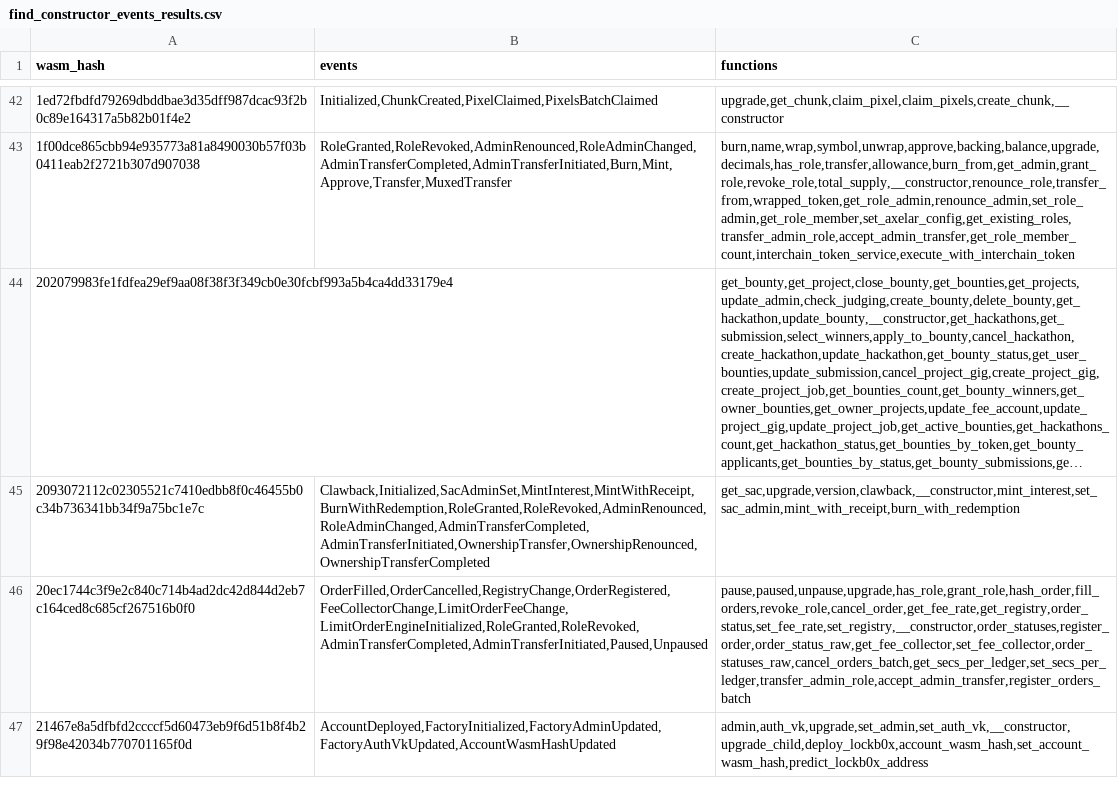
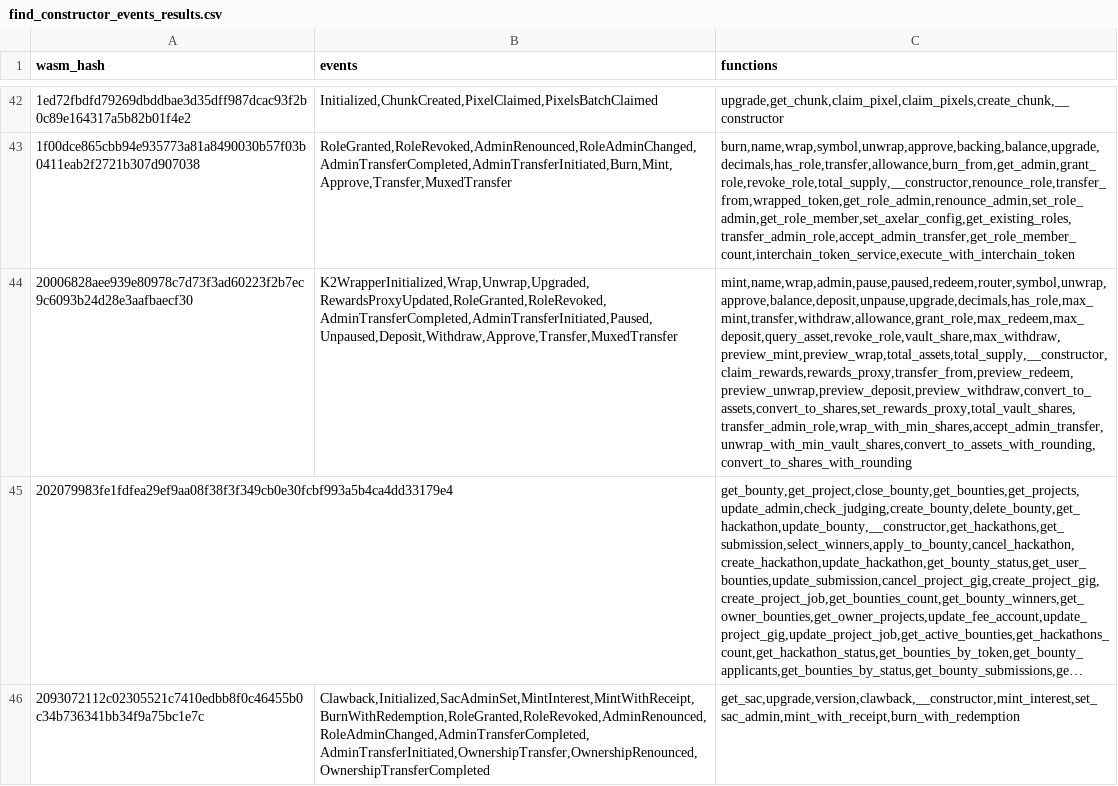
Before and after one commit to leighmcculloch/contract-wasms, a CSV file: analysis/find_constructor_events_results.csv, drawn as a sheet; only a part is shown, gaps mark what is left out; the shorter side is filled out with more unchanged rows; long unchanged cells end in …; the diff names each change by its address in the sheet, - before the commit and + after, or states it on an @@ line.

```diff
--- a/analysis/find_constructor_events_results.csv
+++ b/analysis/find_constructor_events_results.csv
+row 44: 20006828aee939e80978c7d73f3ad60223f2b7ec9c6093b24d28e3aafbaecf30 | K2WrapperInitialized,Wrap,Unwrap,Upgraded,RewardsProxyUpdated,RoleGranted,RoleRevoked,AdminTransferCompleted,AdminTransferInitiated,Paused,Unpaused,Deposit,Withdraw,Approve,Transfer,MuxedTransfer | mint,name,wrap,admin,pause,paused,redeem,router,symbol,unwrap,approve,balance,deposit,unpause,upgrade,decimals,has_role,max_mint,transfer,withdraw,allowance,grant_role,max_redeem,max_deposit,query_asset,revoke_role,vault_share,max_withdraw,preview_mint,preview_wrap,total_assets,total_supply,__constructor,claim_rewards,rewards_proxy,transfer_from,preview_redeem,preview_unwrap,preview_deposit,preview_withdraw,convert_to_assets,convert_to_shares,set_rewards_proxy,total_vault_shares,transfer_admin_role,wrap_with_min_shares,accept_admin_transfer,unwrap_with_min_vault_shares,convert_to_assets_with_rounding,convert_to_shares_with_rounding
```
Also changed, not shown: analysis/count_instances_per_wasm.csv, analysis/dupe-code.csv, 25 other files.
